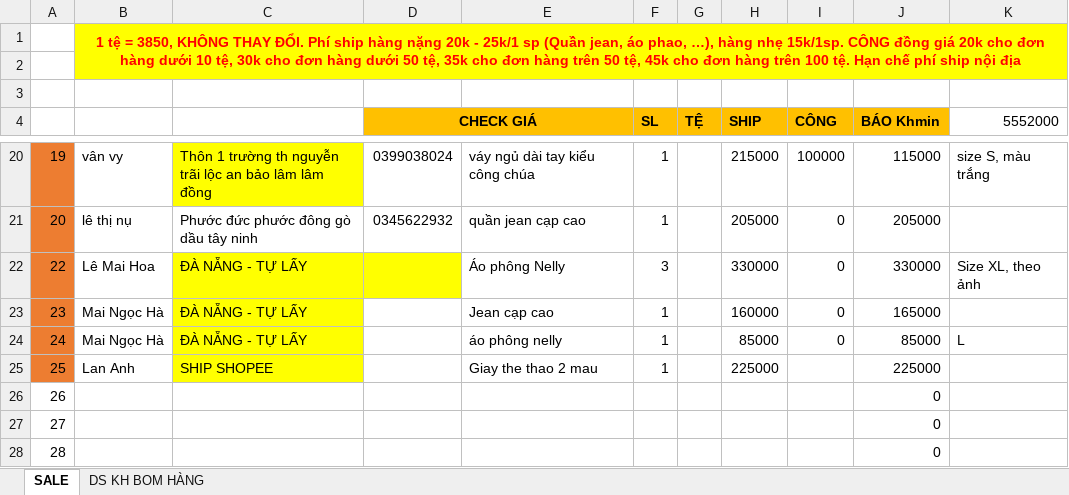
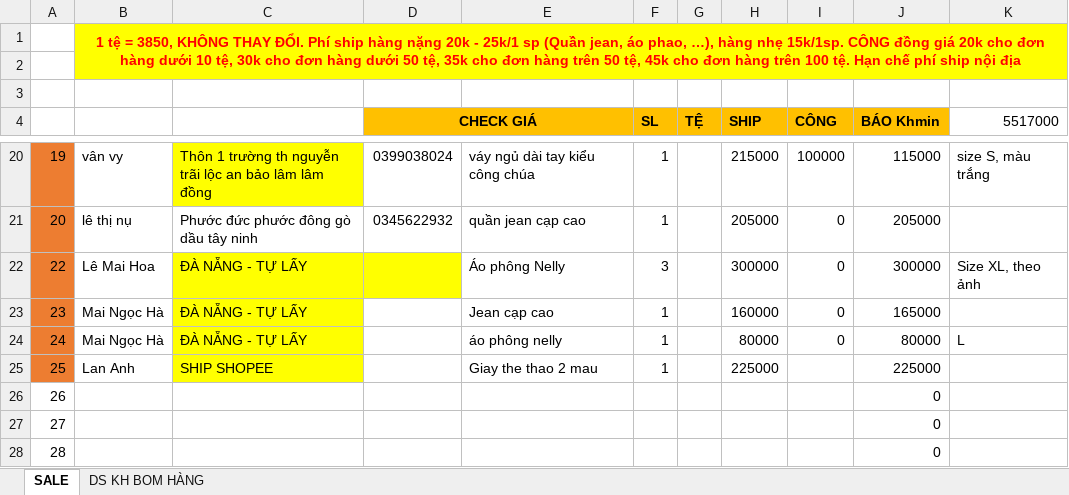
Before and after one commit to MaiHa0809/Yolo-Fashion, an Excel workbook: ĐƠN HÀNG.xlsx, sheet SALE, drawn as a sheet; only a part is shown, gaps mark what is left out; values as stored, in another font and other column widths than the file's, no borders; the diff names each change by its address in the sheet, - before the commit and + after, or states it on an @@ line.

```diff
--- a/ĐƠN HÀNG.xlsx (sheet SALE)
+++ b/ĐƠN HÀNG.xlsx (sheet SALE)
-K4: 5552000
+K4: 5517000
-H22 (SHIP): 330000
+H22 (SHIP): 300000
-J22 (BÁO Khmin): 330000
+J22 (BÁO Khmin): 300000
-H24 (SHIP): 85000
+H24 (SHIP): 80000
-J24 (BÁO Khmin): 85000
+J24 (BÁO Khmin): 80000
```
Also changed, not shown: Chi tiêu.xlsx, Thông tin đăng nhập.xlsx.
